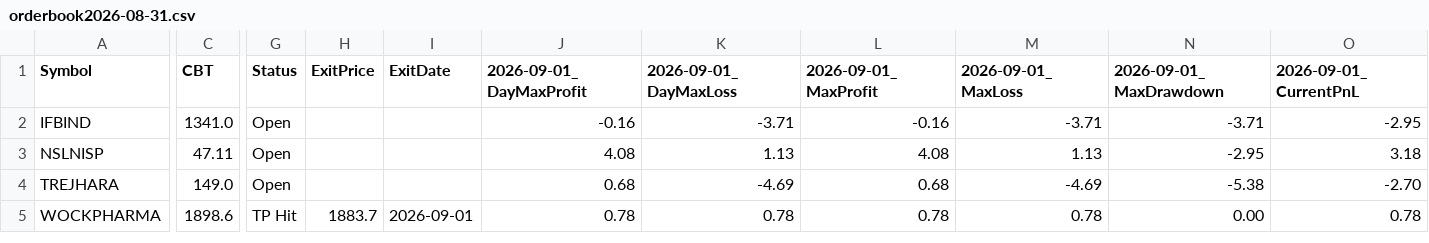
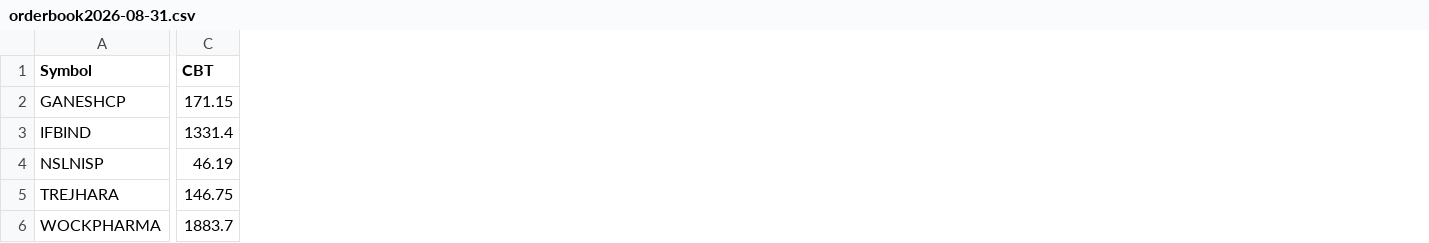
Before and after one commit to faizjio7011-code/csv-website, a CSV file: orderbook/orderbook2026-08-31.csv, drawn as a sheet; only a part is shown, gaps mark what is left out; removed rows and columns are numbered as before the commit, all else as after; rows hold the shown columns only; the diff covers the shown part only; the diff names each change by its address in the sheet, - before the commit and + after, or states it on an @@ line.

Commit message:
Upload orderbook2026-08-31.csv

```diff
--- a/orderbook/orderbook2026-08-31.csv
+++ b/orderbook/orderbook2026-08-31.csv
-column C (CBT), rows 2-5: 1341.0 | 47.11 | 149.0 | 1898.6
+column C (CBT), rows 3-6: 1331.4 | 46.19 | 146.75 | 1883.7
-column G (Status), rows 2-5: Open | Open | Open | TP Hit
-column H (ExitPrice), row 5: 1883.7
-column I (ExitDate), row 5: 2026-09-01
-column J (2026-09-01_DayMaxProfit), rows 2-5: -0.16 | 4.08 | 0.68 | 0.78
-column K (2026-09-01_DayMaxLoss), rows 2-5: -3.71 | 1.13 | -4.69 | 0.78
-column L (2026-09-01_MaxProfit), rows 2-5: -0.16 | 4.08 | 0.68 | 0.78
-column M (2026-09-01_MaxLoss), rows 2-5: -3.71 | 1.13 | -4.69 | 0.78
-column N (2026-09-01_MaxDrawdown), rows 2-5: -3.71 | -2.95 | -5.38 | 0.00
-column O (2026-09-01_CurrentPnL), rows 2-5: -2.95 | 3.18 | -2.70 | 0.78
+row 2: GANESHCP | 171.15
```
Also changed, not shown: 3 edited cells elsewhere in this file.
